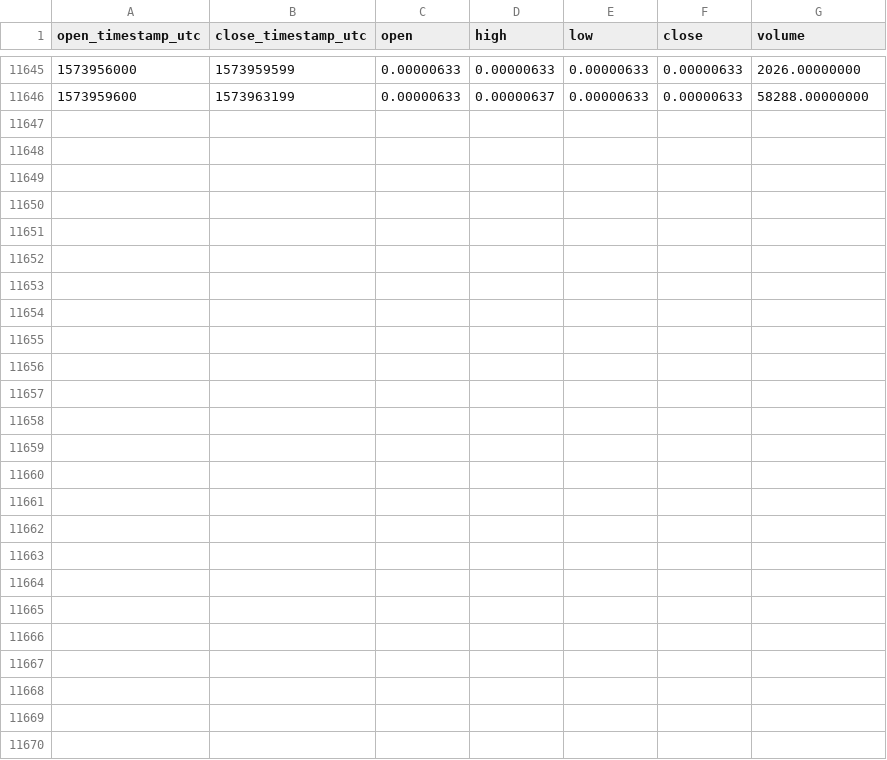
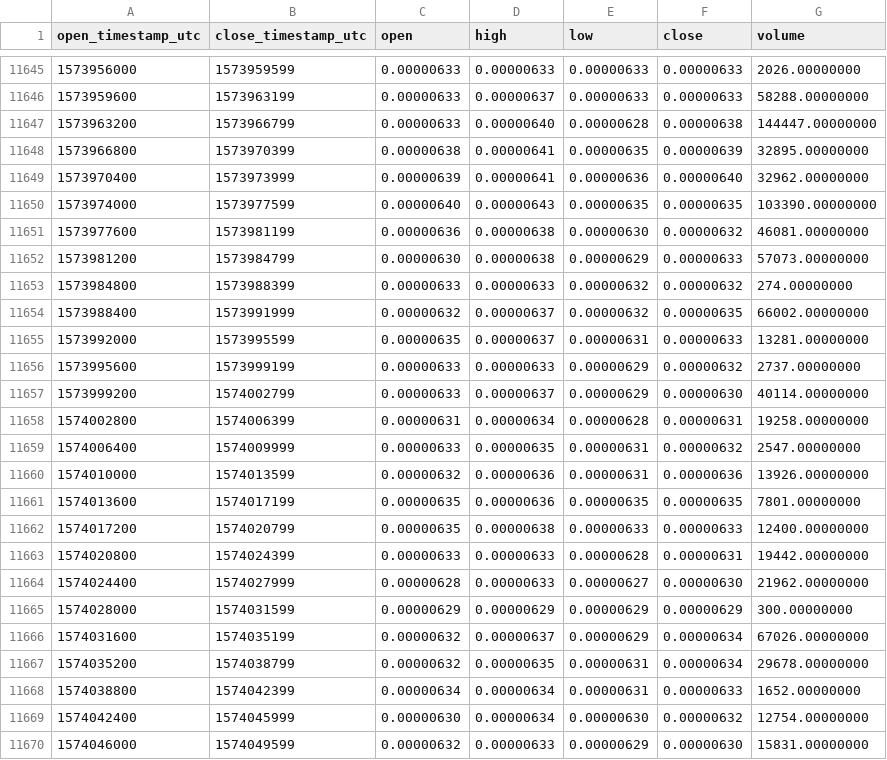
Before and after one commit to cryptobigbro/binance-ARDRBTC, a CSV file: binance-ARDRBTC-1h.csv, drawn as a sheet; only a part is shown, gaps mark what is left out; the diff names each change by its address in the sheet, - before the commit and + after, or states it on an @@ line.

Commit message:
Update OHLCV data.

```diff
--- a/binance-ARDRBTC-1h.csv
+++ b/binance-ARDRBTC-1h.csv
+row 11647: 1573963200 | 1573966799 | 0.00000633 | 0.00000640 | 0.00000628 | 0.00000638 | 144447.00000000
+row 11648: 1573966800 | 1573970399 | 0.00000638 | 0.00000641 | 0.00000635 | 0.00000639 | 32895.00000000
+row 11649: 1573970400 | 1573973999 | 0.00000639 | 0.00000641 | 0.00000636 | 0.00000640 | 32962.00000000
+row 11650: 1573974000 | 1573977599 | 0.00000640 | 0.00000643 | 0.00000635 | 0.00000635 | 103390.00000000
+row 11651: 1573977600 | 1573981199 | 0.00000636 | 0.00000638 | 0.00000630 | 0.00000632 | 46081.00000000
+row 11652: 1573981200 | 1573984799 | 0.00000630 | 0.00000638 | 0.00000629 | 0.00000633 | 57073.00000000
+row 11653: 1573984800 | 1573988399 | 0.00000633 | 0.00000633 | 0.00000632 | 0.00000632 | 274.00000000
+row 11654: 1573988400 | 1573991999 | 0.00000632 | 0.00000637 | 0.00000632 | 0.00000635 | 66002.00000000
+row 11655: 1573992000 | 1573995599 | 0.00000635 | 0.00000637 | 0.00000631 | 0.00000633 | 13281.00000000
+row 11656: 1573995600 | 1573999199 | 0.00000633 | 0.00000633 | 0.00000629 | 0.00000632 | 2737.00000000
+row 11657: 1573999200 | 1574002799 | 0.00000633 | 0.00000637 | 0.00000629 | 0.00000630 | 40114.00000000
+row 11658: 1574002800 | 1574006399 | 0.00000631 | 0.00000634 | 0.00000628 | 0.00000631 | 19258.00000000
+row 11659: 1574006400 | 1574009999 | 0.00000633 | 0.00000635 | 0.00000631 | 0.00000632 | 2547.00000000
+row 11660: 1574010000 | 1574013599 | 0.00000632 | 0.00000636 | 0.00000631 | 0.00000636 | 13926.00000000
+row 11661: 1574013600 | 1574017199 | 0.00000635 | 0.00000636 | 0.00000635 | 0.00000635 | 7801.00000000
+row 11662: 1574017200 | 1574020799 | 0.00000635 | 0.00000638 | 0.00000633 | 0.00000633 | 12400.00000000
+row 11663: 1574020800 | 1574024399 | 0.00000633 | 0.00000633 | 0.00000628 | 0.00000631 | 19442.00000000
+row 11664: 1574024400 | 1574027999 | 0.00000628 | 0.00000633 | 0.00000627 | 0.00000630 | 21962.00000000
+row 11665: 1574028000 | 1574031599 | 0.00000629 | 0.00000629 | 0.00000629 | 0.00000629 | 300.00000000
+row 11666: 1574031600 | 1574035199 | 0.00000632 | 0.00000637 | 0.00000629 | 0.00000634 | 67026.00000000
+row 11667: 1574035200 | 1574038799 | 0.00000632 | 0.00000635 | 0.00000631 | 0.00000634 | 29678.00000000
+row 11668: 1574038800 | 1574042399 | 0.00000634 | 0.00000634 | 0.00000631 | 0.00000633 | 1652.00000000
+row 11669: 1574042400 | 1574045999 | 0.00000630 | 0.00000634 | 0.00000630 | 0.00000632 | 12754.00000000
+row 11670: 1574046000 | 1574049599 | 0.00000632 | 0.00000633 | 0.00000629 | 0.00000630 | 15831.00000000
```
Also changed, not shown: binance-ARDRBTC-1d.csv.
